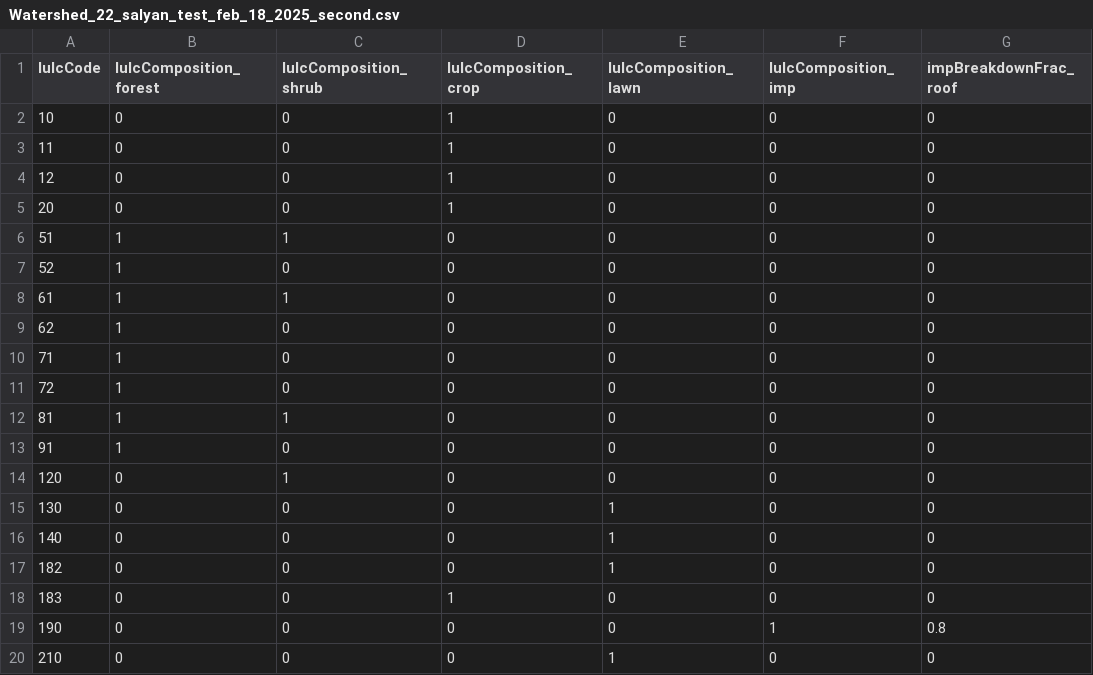
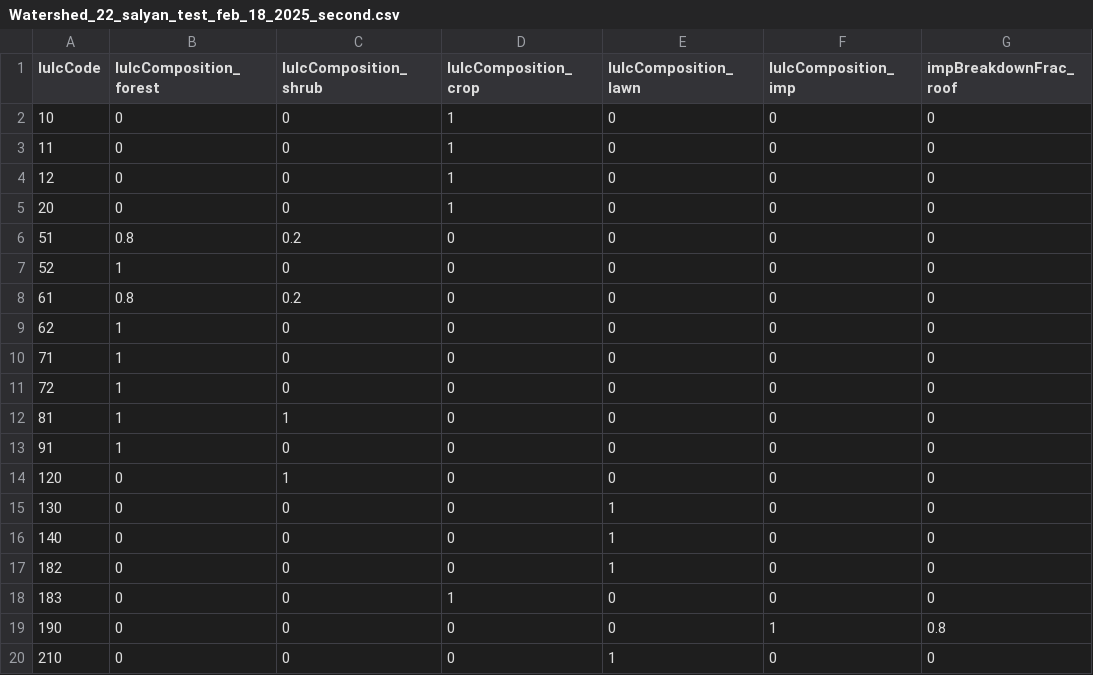
Before and after one commit to tejendra160/GIS2RHESSys, a CSV file: Watershed_22_salyan_test_feb_18_2025_second.csv, drawn as a sheet; only a part is shown; the diff names each change by its address in the sheet, - before the commit and + after, or states it on an @@ line.

Commit message:
Update Watershed_22_salyan_test_feb_18_2025_second.csv

```diff
--- a/Watershed_22_salyan_test_feb_18_2025_second.csv
+++ b/Watershed_22_salyan_test_feb_18_2025_second.csv
-B6 (lulcComposition_forest): 1
+B6 (lulcComposition_forest): 0.8
-C6 (lulcComposition_shrub): 1
+C6 (lulcComposition_shrub): 0.2
-B8 (lulcComposition_forest): 1
+B8 (lulcComposition_forest): 0.8
-C8 (lulcComposition_shrub): 1
+C8 (lulcComposition_shrub): 0.2
```
